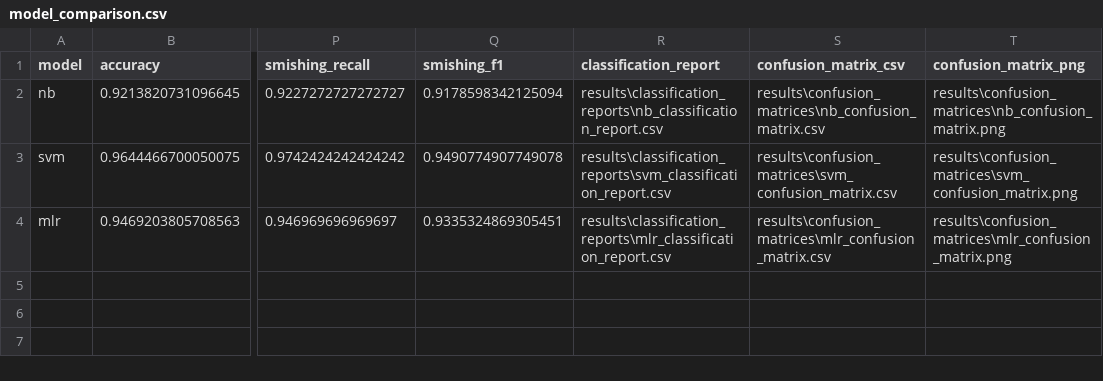
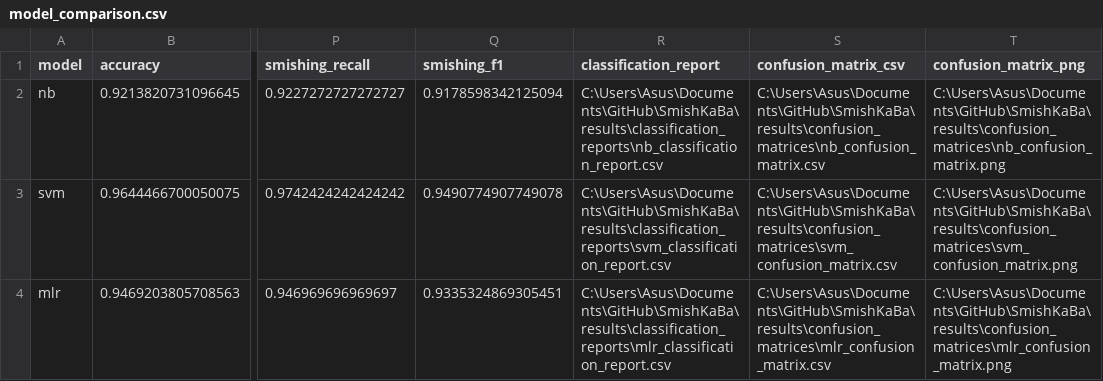
Before and after one commit to jeipab/SmishKaBa, a CSV file: results/model_comparison.csv, drawn as a sheet; only a part is shown, gaps mark what is left out; the diff names each change by its address in the sheet, - before the commit and + after, or states it on an @@ line.

Commit message:
chore(eval): rerun evaluation and update result artifacts

```diff
--- a/results/model_comparison.csv
+++ b/results/model_comparison.csv
-R2 (classification_report): results\classification_reports\nb_classification_report.csv
+R2 (classification_report): C:\Users\Asus\Documents\GitHub\SmishKaBa\results\classification_reports\nb_classification_report.csv
-S2 (confusion_matrix_csv): results\confusion_matrices\nb_confusion_matrix.csv
+S2 (confusion_matrix_csv): C:\Users\Asus\Documents\GitHub\SmishKaBa\results\confusion_matrices\nb_confusion_matrix.csv
-T2 (confusion_matrix_png): results\confusion_matrices\nb_confusion_matrix.png
+T2 (confusion_matrix_png): C:\Users\Asus\Documents\GitHub\SmishKaBa\results\confusion_matrices\nb_confusion_matrix.png
-R3 (classification_report): results\classification_reports\svm_classification_report.csv
+R3 (classification_report): C:\Users\Asus\Documents\GitHub\SmishKaBa\results\classification_reports\svm_classification_report.csv
-S3 (confusion_matrix_csv): results\confusion_matrices\svm_confusion_matrix.csv
+S3 (confusion_matrix_csv): C:\Users\Asus\Documents\GitHub\SmishKaBa\results\confusion_matrices\svm_confusion_matrix.csv
-T3 (confusion_matrix_png): results\confusion_matrices\svm_confusion_matrix.png
+T3 (confusion_matrix_png): C:\Users\Asus\Documents\GitHub\SmishKaBa\results\confusion_matrices\svm_confusion_matrix.png
-R4 (classification_report): results\classification_reports\mlr_classification_report.csv
+R4 (classification_report): C:\Users\Asus\Documents\GitHub\SmishKaBa\results\classification_reports\mlr_classification_report.csv
-S4 (confusion_matrix_csv): results\confusion_matrices\mlr_confusion_matrix.csv
+S4 (confusion_matrix_csv): C:\Users\Asus\Documents\GitHub\SmishKaBa\results\confusion_matrices\mlr_confusion_matrix.csv
-T4 (confusion_matrix_png): results\confusion_matrices\mlr_confusion_matrix.png
+T4 (confusion_matrix_png): C:\Users\Asus\Documents\GitHub\SmishKaBa\results\confusion_matrices\mlr_confusion_matrix.png
```
Also changed, not shown: 1 other file.
